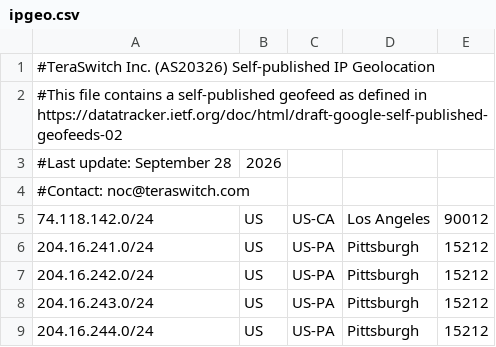
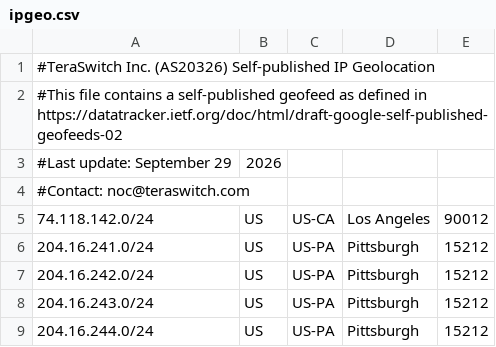
Before and after one commit to TeraSwitch/as20326.com, a CSV file: ipgeo.csv, drawn as a sheet; only a part is shown.

Commit message:
Update IP geolocation data

```diff
--- a/ipgeo.csv
+++ b/ipgeo.csv
@@ -2,3 +2,3 @@
 #This file contains a self-published geofeed as defined in https://datatracker.ietf.org/doc/html/draft-google-self-published-geofeeds-02
-#Last update: September 28, 2026
+#Last update: September 29, 2026
 #Contact: noc@teraswitch.com
```
Also changed, not shown: 1 other file.
